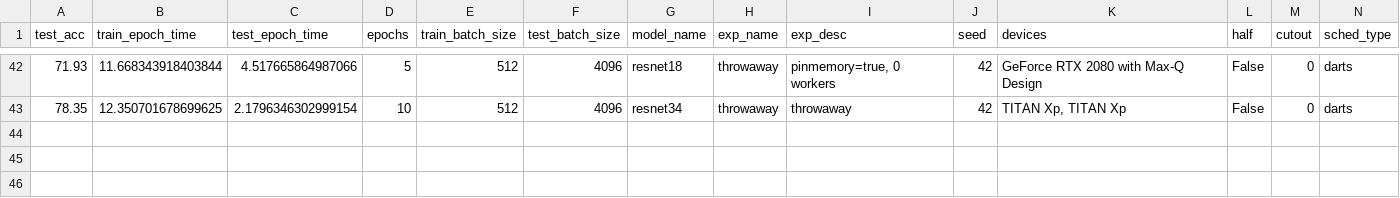
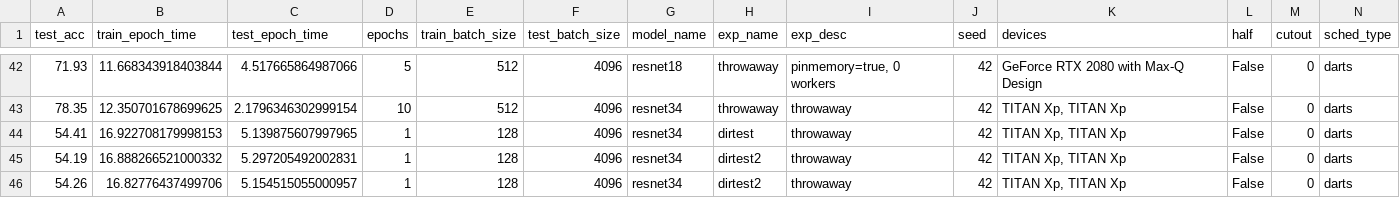
Before and after one commit to sytelus/cifar_testbed, a TSV file: results.tsv, drawn as a sheet; only a part is shown, gaps mark what is left out; rows hold the shown columns only; the diff names each change by its address in the sheet, - before the commit and + after, or states it on an @@ line.

Commit message:
output and data dir args support

```diff
--- a/results.tsv
+++ b/results.tsv
+row 44: 54.41 | 16.922708179998153 | 5.139875607997965 | 1 | 128 | 4096 | resnet34 | dirtest | throwaway | 42 | TITAN Xp, TITAN Xp | False | 0 | darts
+row 45: 54.19 | 16.888266521000332 | 5.297205492002831 | 1 | 128 | 4096 | resnet34 | dirtest2 | throwaway | 42 | TITAN Xp, TITAN Xp | False | 0 | darts
+row 46: 54.26 | 16.82776437499706 | 5.154515055000957 | 1 | 128 | 4096 | resnet34 | dirtest2 | throwaway | 42 | TITAN Xp, TITAN Xp | False | 0 | darts
```
Also changed, not shown: 4 other files.
